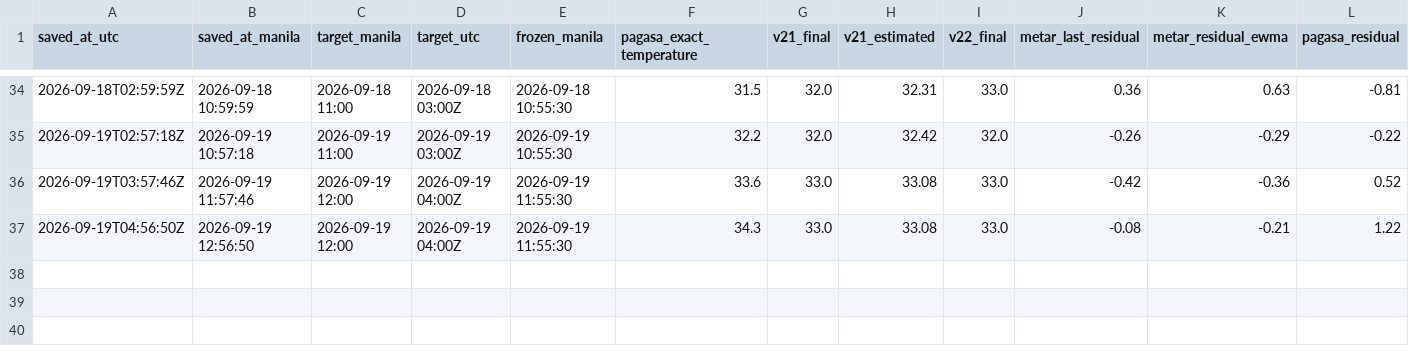
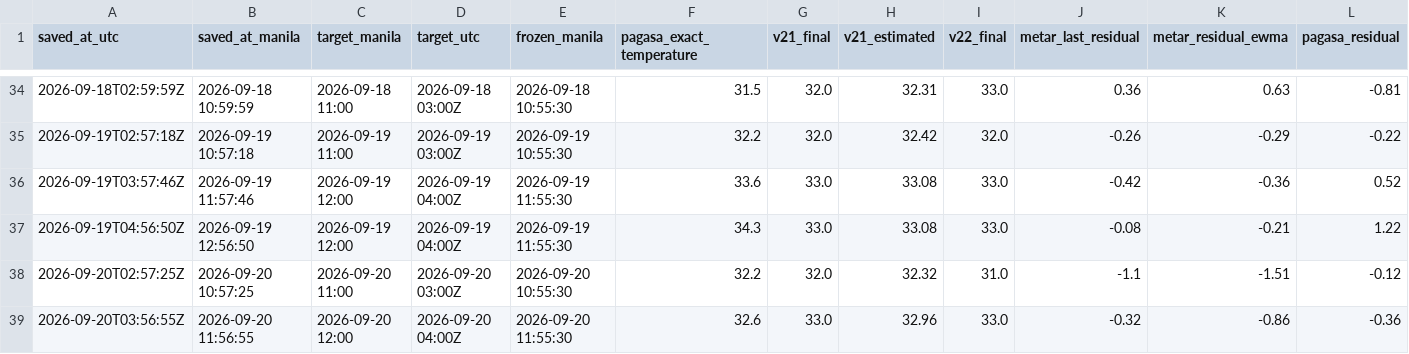
Before and after one commit to meautomatron/rpll-weather-data, a CSV file: rpll_pagasa_manual.csv, drawn as a sheet; only a part is shown, gaps mark what is left out; rows hold the shown columns only; the diff names each change by its address in the sheet, - before the commit and + after, or states it on an @@ line.

```diff
--- a/rpll_pagasa_manual.csv
+++ b/rpll_pagasa_manual.csv
+row 38: 2026-09-20T02:57:25Z | 2026-09-20 10:57:25 | 2026-09-20 11:00 | 2026-09-20 03:00Z | 2026-09-20 10:55:30 | 32.2 | 32.0 | 32.32 | 31.0 | -1.1 | -1.51 | -0.12
+row 39: 2026-09-20T03:56:55Z | 2026-09-20 11:56:55 | 2026-09-20 12:00 | 2026-09-20 04:00Z | 2026-09-20 11:55:30 | 32.6 | 33.0 | 32.96 | 33.0 | -0.32 | -0.86 | -0.36
```
Also changed, not shown: rpll_synop.csv, rpll_v22_predictions.csv, 14 other files.
